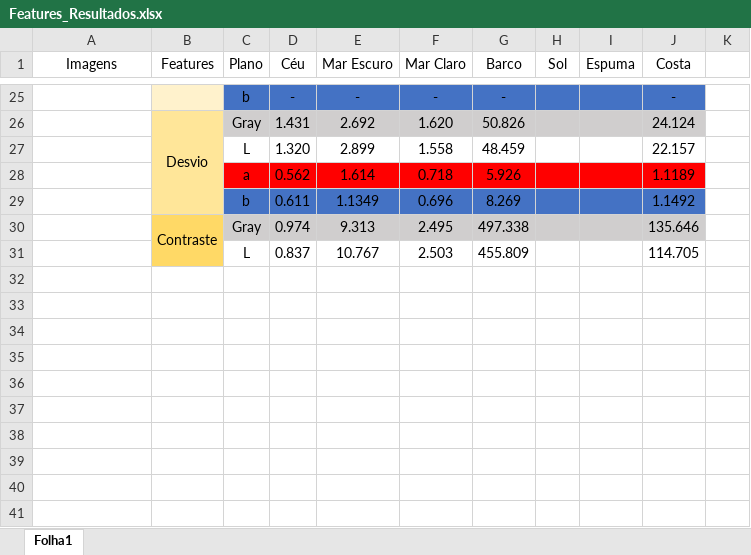
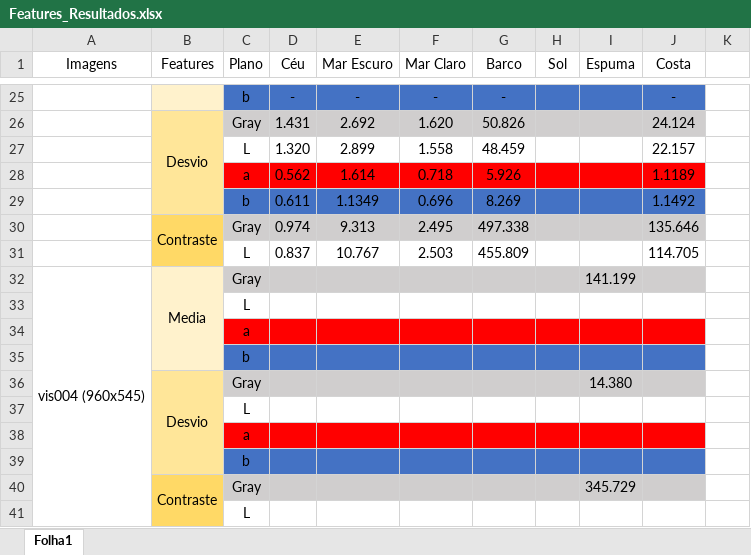
Before and after one commit to JoaoPedroSimoesSantos/PROJETO, an Excel workbook: Features_Resultados.xlsx, sheet Folha1, drawn as a sheet; only a part is shown, gaps mark what is left out; values as stored, in another font and other column widths than the file's, no borders; the diff names each change by its address in the sheet, - before the commit and + after, or states it on an @@ line.

```diff
--- a/Features_Resultados.xlsx (sheet Folha1)
+++ b/Features_Resultados.xlsx (sheet Folha1)
+row 32: vis004 (960x545) | Media | Gray |  |  |  |  |  | 141.199
+row 33:  |  | L
+row 34:  |  | a
+row 35:  |  | b
+row 36:  | Desvio | Gray |  |  |  |  |  | 14.380
+row 37:  |  | L
+row 38:  |  | a
+row 39:  |  | b
+row 40:  | Contraste | Gray |  |  |  |  |  | 345.729
+row 41:  |  | L
```
Also changed, not shown: 2 other files.
